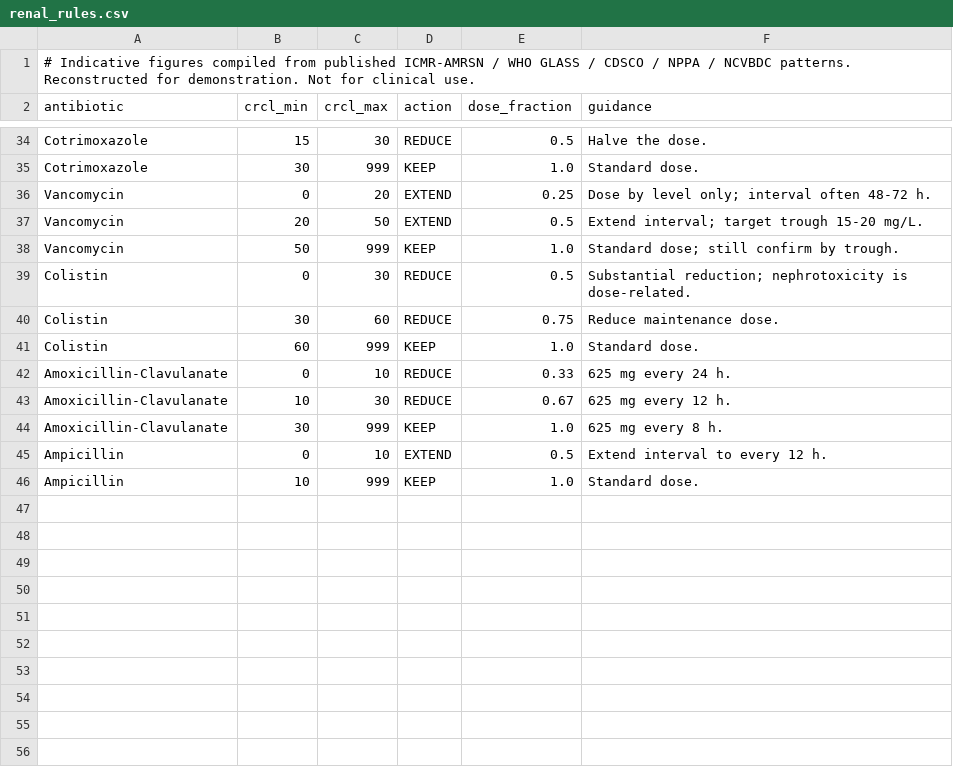
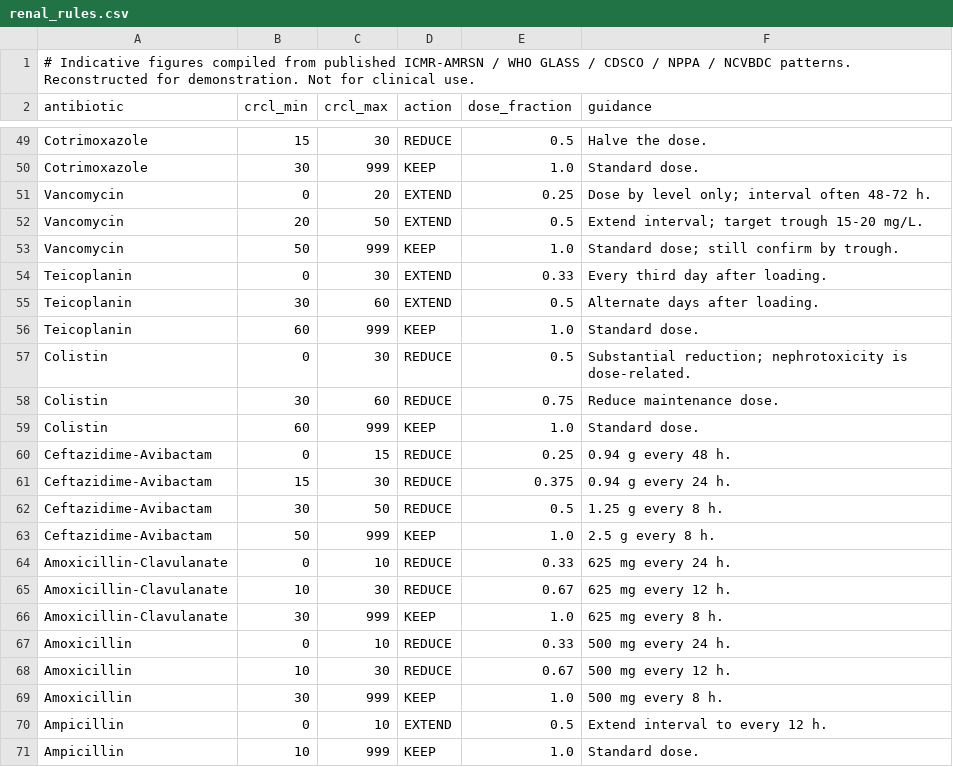
Before and after one commit to Shivang-creator/parchi, a CSV file: data/renal_rules.csv, drawn as a sheet; only a part is shown, gaps mark what is left out; the diff covers the shown part only.

```diff
--- a/data/renal_rules.csv
+++ b/data/renal_rules.csv
@@ -38,2 +53,5 @@ Vancomycin,20,50,EXTEND,0.5,Extend interval; target trough 15-20 mg/L.
 Vancomycin,50,999,KEEP,1.0,Standard dose; still confirm by trough.
+Teicoplanin,0,30,EXTEND,0.33,Every third day after loading.
+Teicoplanin,30,60,EXTEND,0.5,Alternate days after loading.
+Teicoplanin,60,999,KEEP,1.0,Standard dose.
 Colistin,0,30,REDUCE,0.5,Substantial reduction; nephrotoxicity is dose-related.
@@ -41,2 +59,6 @@ Colistin,30,60,REDUCE,0.75,Reduce maintenance dose.
 Colistin,60,999,KEEP,1.0,Standard dose.
+Ceftazidime-Avibactam,0,15,REDUCE,0.25,0.94 g every 48 h.
+Ceftazidime-Avibactam,15,30,REDUCE,0.375,0.94 g every 24 h.
+Ceftazidime-Avibactam,30,50,REDUCE,0.5,1.25 g every 8 h.
+Ceftazidime-Avibactam,50,999,KEEP,1.0,2.5 g every 8 h.
 Amoxicillin-Clavulanate,0,10,REDUCE,0.33,625 mg every 24 h.
@@ -44,2 +66,5 @@ Amoxicillin-Clavulanate,10,30,REDUCE,0.67,625 mg every 12 h.
 Amoxicillin-Clavulanate,30,999,KEEP,1.0,625 mg every 8 h.
+Amoxicillin,0,10,REDUCE,0.33,500 mg every 24 h.
+Amoxicillin,10,30,REDUCE,0.67,500 mg every 12 h.
+Amoxicillin,30,999,KEEP,1.0,500 mg every 8 h.
 Ampicillin,0,10,EXTEND,0.5,Extend interval to every 12 h.
```
Also changed, not shown: 15 added rows elsewhere in this file, data/drugs.csv, data/fdc_flags.csv, 21 other files.
